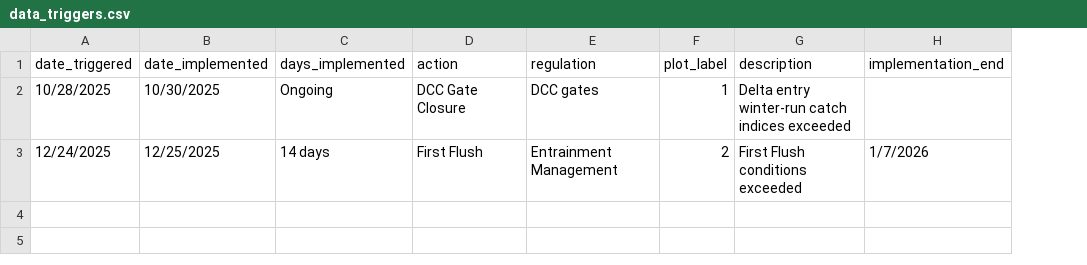
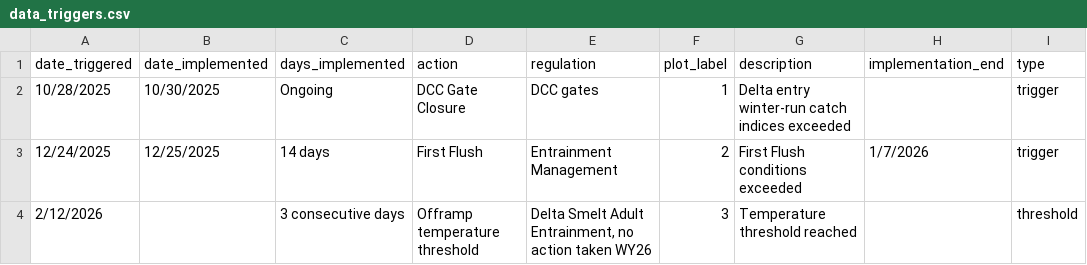
Before and after one commit to BDO-Science/samt_smt_assessments, a CSV file: data_raw/data_triggers.csv, drawn as a sheet; the diff names each change by its address in the sheet, - before the commit and + after, or states it on an @@ line.

Commit message:
Updates to hydro code fig 1, adding thresholds to plots

```diff
--- a/data_raw/data_triggers.csv
+++ b/data_raw/data_triggers.csv
+column I (type), rows 2-3: trigger | trigger
+row 4: 2/12/2026 |  | 3 consecutive days | Offramp temperature threshold | Delta Smelt Adult Entrainment, no action taken WY26 | 3 | Temperature threshold reached |  | threshold
```
Also changed, not shown: 12 other files.
